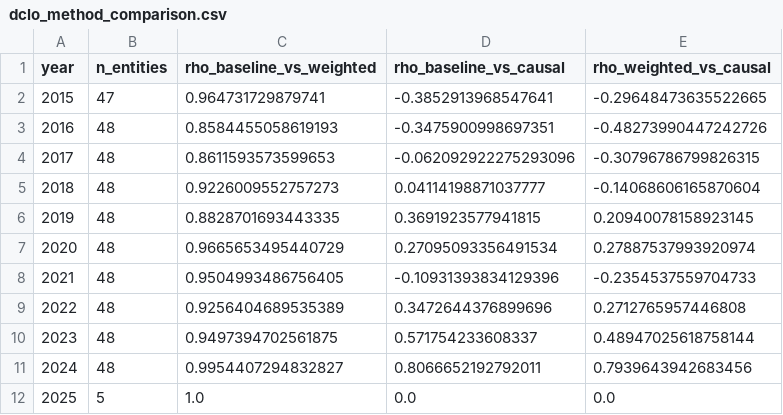
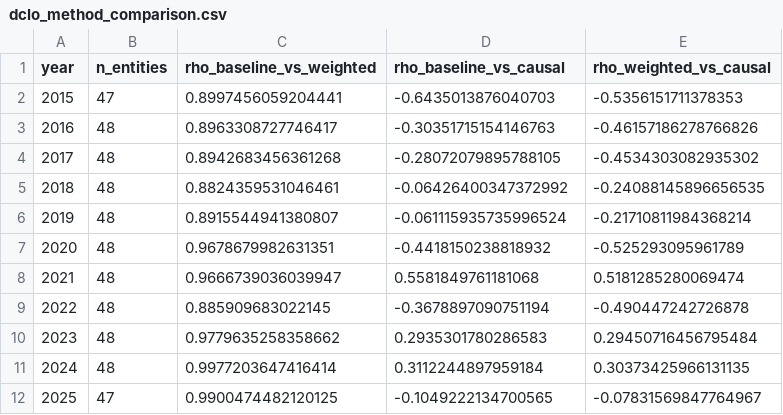
Before and after one commit to techpolicycomms/dclo-dual-track-dashboard, a CSV file: data/gold/dclo_method_comparison.csv, drawn as a sheet.

```diff
--- a/data/gold/dclo_method_comparison.csv
+++ b/data/gold/dclo_method_comparison.csv
@@ -1,12 +1,12 @@
 year,n_entities,rho_baseline_vs_weighted,rho_baseline_vs_causal,rho_weighted_vs_causal
-2015,47,0.964731729879741,-0.3852913968547641,-0.29648473635522665
-2016,48,0.8584455058619193,-0.3475900998697351,-0.48273990447242726
-2017,48,0.8611593573599653,-0.062092922275293096,-0.30796786799826315
-2018,48,0.9226009552757273,0.04114198871037777,-0.14068606165870604
-2019,48,0.8828701693443335,0.3691923577941815,0.20940078158923145
-2020,48,0.9665653495440729,0.27095093356491534,0.27887537993920974
-2021,48,0.9504993486756405,-0.10931393834129396,-0.2354537559704733
-2022,48,0.9256404689535389,0.3472644376899696,0.2712765957446808
-2023,48,0.9497394702561875,0.571754233608337,0.48947025618758144
-2024,48,0.9954407294832827,0.8066652192792011,0.7939643942683456
-2025,5,1.0,0.0,0.0
+2015,47,0.8997456059204441,-0.6435013876040703,-0.5356151711378353
+2016,48,0.8963308727746417,-0.30351715154146763,-0.46157186278766826
+2017,48,0.8942683456361268,-0.28072079895788105,-0.4534303082935302
+2018,48,0.8824359531046461,-0.06426400347372992,-0.24088145896656535
+2019,48,0.8915544941380807,-0.061115935735996524,-0.21710811984368214
+2020,48,0.9678679982631351,-0.4418150238818932,-0.525293095961789
+2021,48,0.9666739036039947,0.5581849761181068,0.5181285280069474
+2022,48,0.885909683022145,-0.3678897090751194,-0.490447242726878
+2023,48,0.9779635258358662,0.2935301780286583,0.29450716456795484
+2024,48,0.9977203647416414,0.3112244897959184,0.30373425966131135
+2025,47,0.9900474482120125,-0.1049222134700565,-0.07831569847764967
```
Also changed, not shown: data/gold/dclo_causal_coefficients.csv, data/gold/dclo_causal_model_fit.csv, 11 other files.
